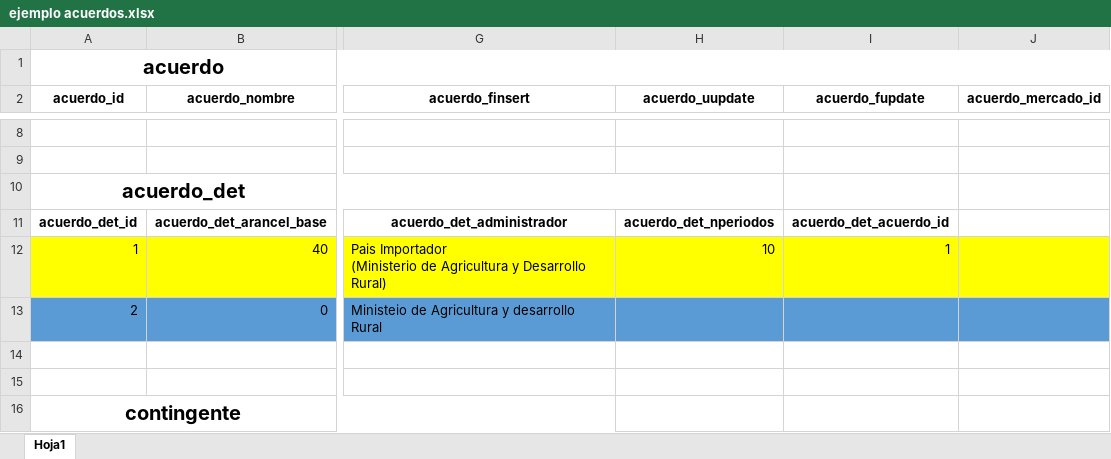
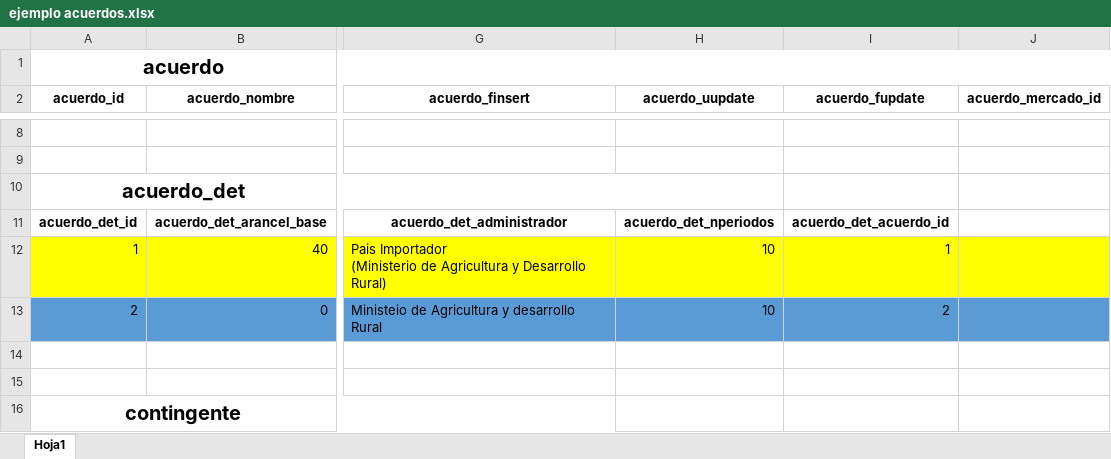
Before and after one commit to fsiatama/CCI, an Excel workbook: Documentacion/ejemplo acuerdos.xlsx, sheet Hoja1, drawn as a sheet; only a part is shown, gaps mark what is left out; values as stored, in another font and other column widths than the file's, no borders; the diff names each change by its address in the sheet, - before the commit and + after, or states it on an @@ line.

```diff
--- a/Documentacion/ejemplo acuerdos.xlsx (sheet Hoja1)
+++ b/Documentacion/ejemplo acuerdos.xlsx (sheet Hoja1)
-H13 (acuerdo_uupdate): (empty)
+H13 (acuerdo_uupdate): 10
-I13 (acuerdo_fupdate): (empty)
+I13 (acuerdo_fupdate): 2
```
Also changed, not shown: 22 other files.
